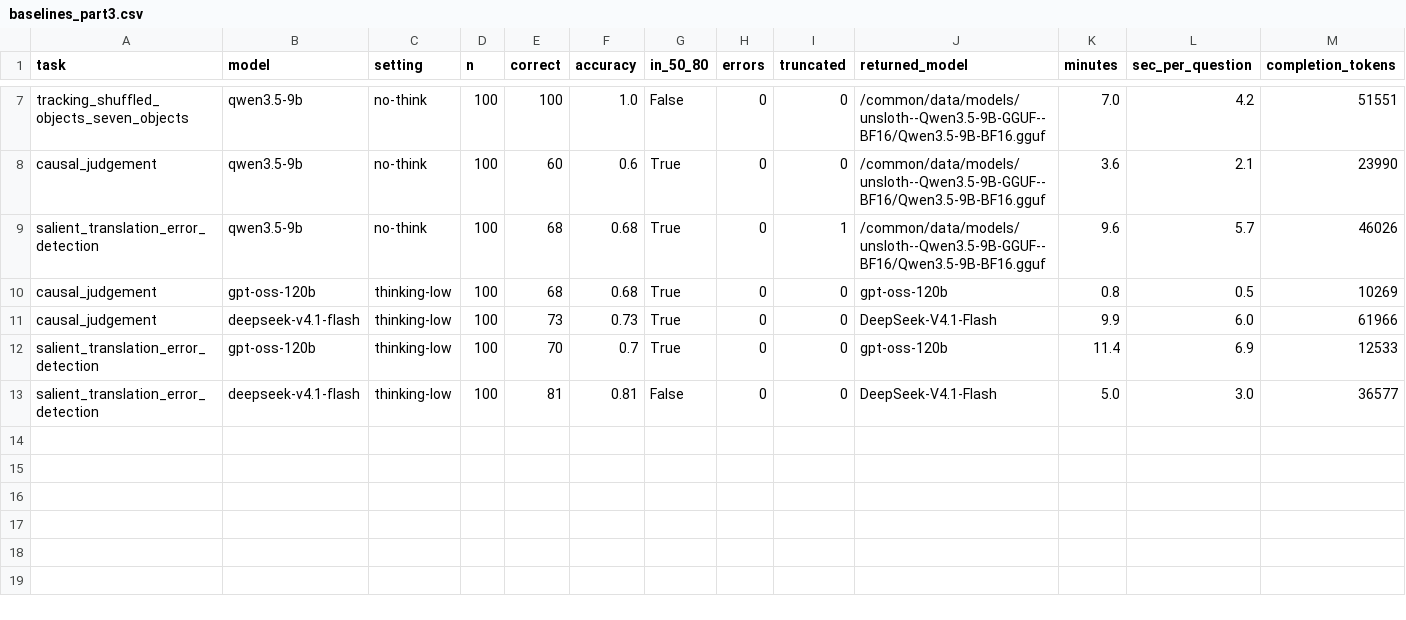
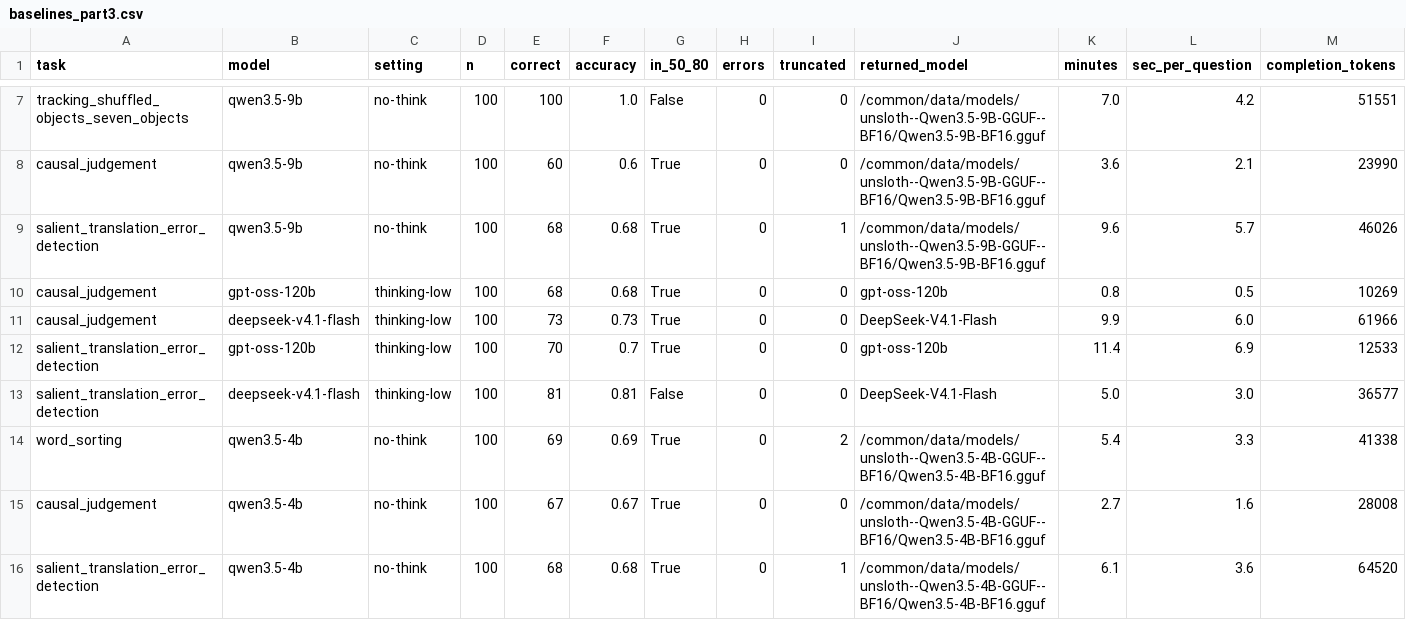
Before and after one commit to yohannab2025S/NomadicPrompts-Pilot-Testing, a CSV file: results/baselines_part3.csv, drawn as a sheet; only a part is shown, gaps mark what is left out; the diff names each change by its address in the sheet, - before the commit and + after, or states it on an @@ line.

Commit message:
Section 3: Qwen3.5-4B baselines on final tasks (WS 69, CJ 67, ST 68)

```diff
--- a/results/baselines_part3.csv
+++ b/results/baselines_part3.csv
+row 14: word_sorting | qwen3.5-4b | no-think | 100 | 69 | 0.69 | True | 0 | 2 | /common/data/models/unsloth--Qwen3.5-4B-GGUF--BF16/Qwen3.5-4B-BF16.gguf | 5.4 | 3.3 | 41338
+row 15: causal_judgement | qwen3.5-4b | no-think | 100 | 67 | 0.67 | True | 0 | 0 | /common/data/models/unsloth--Qwen3.5-4B-GGUF--BF16/Qwen3.5-4B-BF16.gguf | 2.7 | 1.6 | 28008
+row 16: salient_translation_error_detection | qwen3.5-4b | no-think | 100 | 68 | 0.68 | True | 0 | 1 | /common/data/models/unsloth--Qwen3.5-4B-GGUF--BF16/Qwen3.5-4B-BF16.gguf | 6.1 | 3.6 | 64520
```
